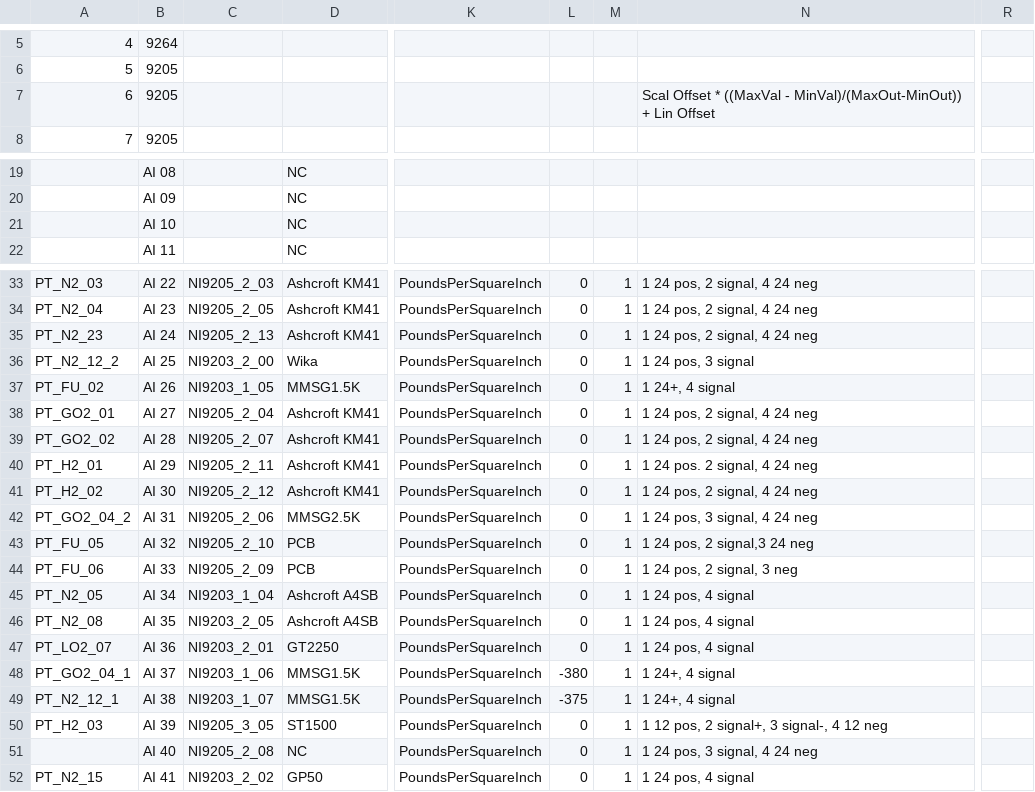
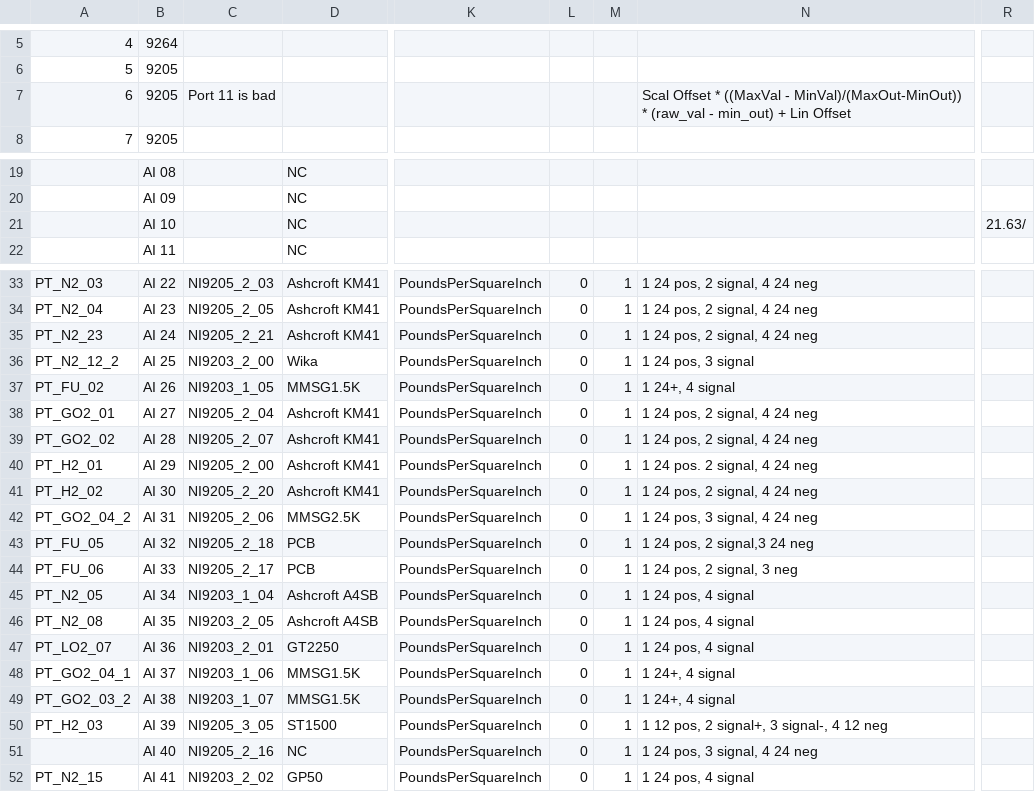
Before and after one commit to PURPL-Purdue/Software_Tools, a CSV file: Synnax Tools/core_config/channel_config.csv, drawn as a sheet; only a part is shown, gaps mark what is left out; the diff names each change by its address in the sheet, - before the commit and + after, or states it on an @@ line.

Commit message:
config working version, build sequence updates

```diff
--- a/Synnax Tools/core_config/channel_config.csv
+++ b/Synnax Tools/core_config/channel_config.csv
-C7: (empty)
+C7: Port 11 is bad
-N7: …- MinVal)/(MaxOut-MinOut)) + Lin…
+N7: …- MinVal)/(MaxOut-MinOut)) * (raw_val - min_out) + Lin…
-R21: (empty)
+R21: 21.63/
-C35: NI9205_2_13
+C35: NI9205_2_21
-C40: NI9205_2_11
+C40: NI9205_2_00
-C41: NI9205_2_12
+C41: NI9205_2_20
-C43: NI9205_2_10
+C43: NI9205_2_18
-C44: NI9205_2_09
+C44: NI9205_2_17
-L48: -380
+L48: 0
-A49: PT_N2_12_1
+A49: PT_GO2_03_2
-L49: -375
+L49: 0
-C51: NI9205_2_08
+C51: NI9205_2_16
```
Also changed, not shown: Synnax Tools/core_config/depracated_config/channel_config.csv, 4 other files.
